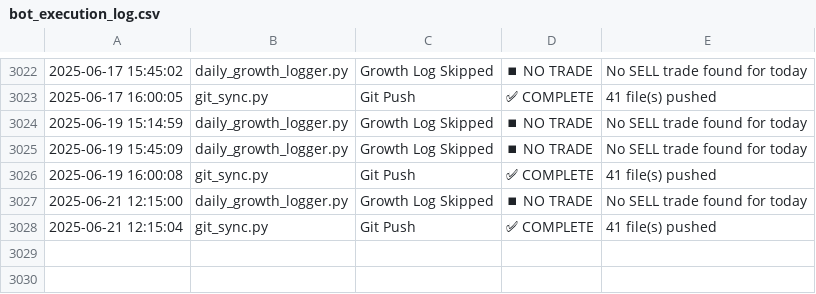
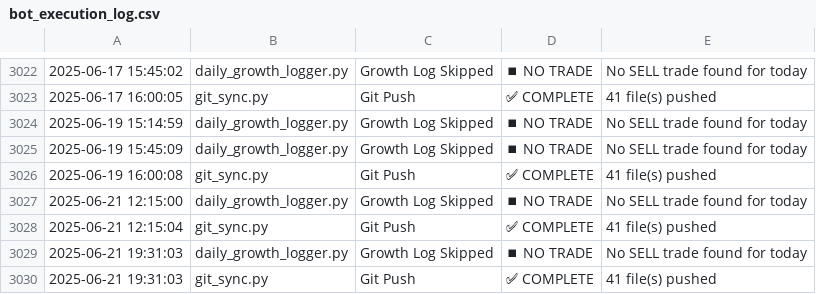
Before and after one commit to naveenstar3/Dhanbot_Trading, a CSV file: dhan_autotrader/bot_execution_log.csv, drawn as a sheet; only a part is shown, gaps mark what is left out; the diff names each change by its address in the sheet, - before the commit and + after, or states it on an @@ line.

Commit message:
✪ Auto push: *.csv, *.py @ 2025-06-23 12:18

```diff
--- a/dhan_autotrader/bot_execution_log.csv
+++ b/dhan_autotrader/bot_execution_log.csv
+row 3029: 2025-06-21 19:31:03 | daily_growth_logger.py | Growth Log Skipped | ⏹ NO TRADE | No SELL trade found for today
+row 3030: 2025-06-21 19:31:03 | git_sync.py | Git Push | ✅ COMPLETE | 41 file(s) pushed
```
